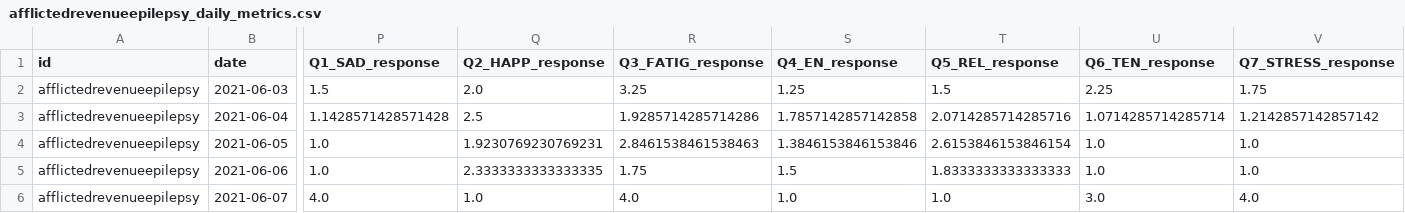
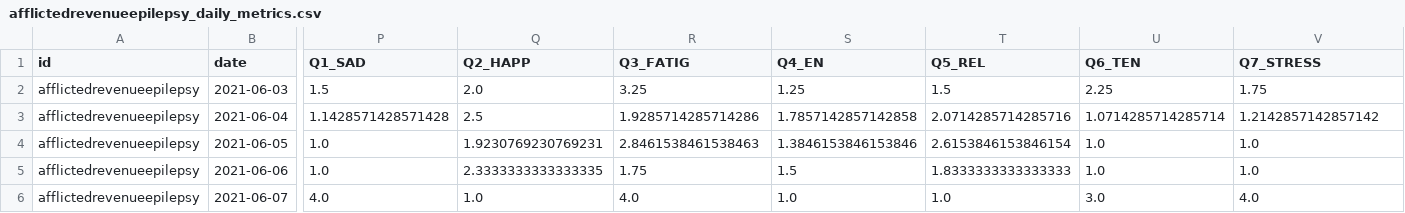
Before and after one commit to jinseo0904/5300_Final_Project, a CSV file: Umberto/data/afflictedrevenueepilepsy_daily_metrics.csv, drawn as a sheet; only a part is shown, gaps mark what is left out; the diff covers the shown part only; the diff names each change by its address in the sheet, - before the commit and + after, or states it on an @@ line.

```diff
--- a/Umberto/data/afflictedrevenueepilepsy_daily_metrics.csv
+++ b/Umberto/data/afflictedrevenueepilepsy_daily_metrics.csv
-P1: Q1_SAD_response
+P1: Q1_SAD
-Q1: Q2_HAPP_response
+Q1: Q2_HAPP
-R1: Q3_FATIG_response
+R1: Q3_FATIG
-S1: Q4_EN_response
+S1: Q4_EN
-T1: Q5_REL_response
+T1: Q5_REL
-U1: Q6_TEN_response
+U1: Q6_TEN
-V1: Q7_STRESS_response
+V1: Q7_STRESS
```
Also changed, not shown: 34 edited cells elsewhere in this file, Umberto/data/anagramprobingscrooge_daily_metrics.csv, Umberto/data/diagramuncoupleoutput_daily_metrics.csv, 17 other files.
